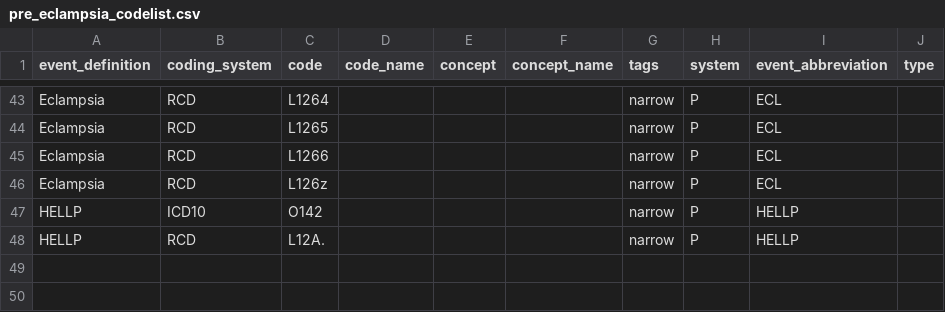
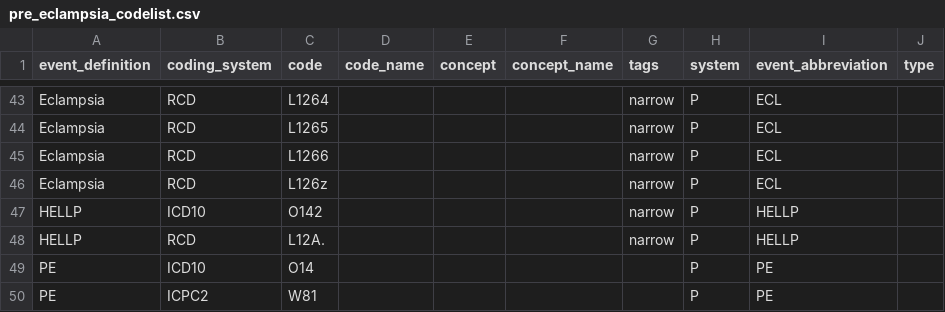
Before and after one commit to UMC-Utrecht-RWE/ConcePTION-DP4_Migraine, a CSV file: p_steps/codelists/pre_eclampsia_codelist.csv, drawn as a sheet; only a part is shown, gaps mark what is left out; the diff names each change by its address in the sheet, - before the commit and + after, or states it on an @@ line.

Commit message:
Update pre_eclampsia_codelist.csv

```diff
--- a/p_steps/codelists/pre_eclampsia_codelist.csv
+++ b/p_steps/codelists/pre_eclampsia_codelist.csv
+row 49: PE | ICD10 | O14 |  |  |  |  | P | PE
+row 50: PE | ICPC2 | W81 |  |  |  |  | P | PE
```
